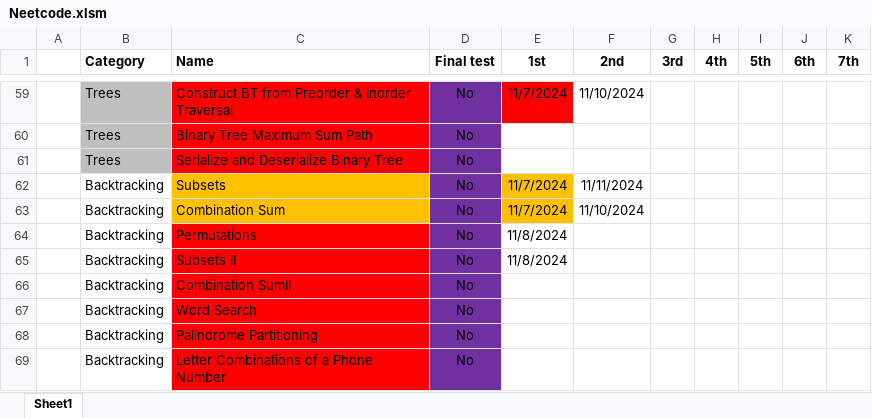
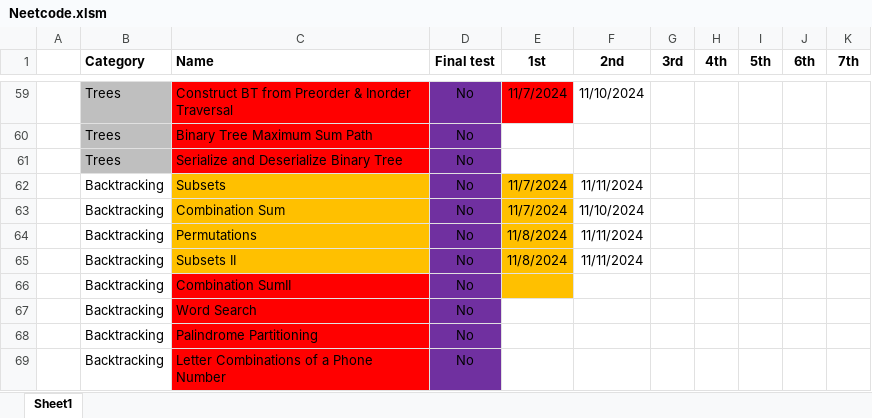
Before and after one commit to CarlosGEA/Neetcode, an Excel workbook: Neetcode.xlsm, sheet Sheet1, drawn as a sheet; only a part is shown, gaps mark what is left out; values as stored, in another font and other column widths than the file's, no borders; the diff names each change by its address in the sheet, - before the commit and + after, or states it on an @@ line.

```diff
--- a/Neetcode.xlsm (sheet Sheet1)
+++ b/Neetcode.xlsm (sheet Sheet1)
-C64:C65 fill: #FF0000
+C64:C65 fill: #FFC000
-E64:E66 fill: none
+E64:E66 fill: #FFC000
-F64:F65 (2nd): (empty)
+F64:F65 (2nd): 11/11/2024
```
Also changed, not shown: 2 other files.
